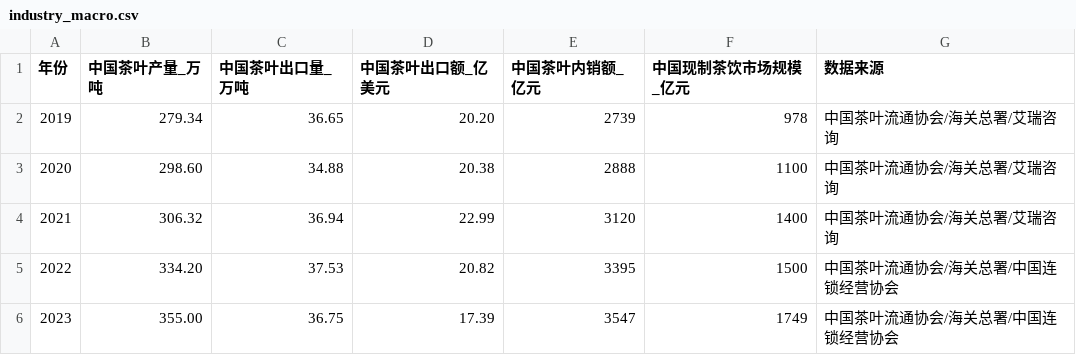
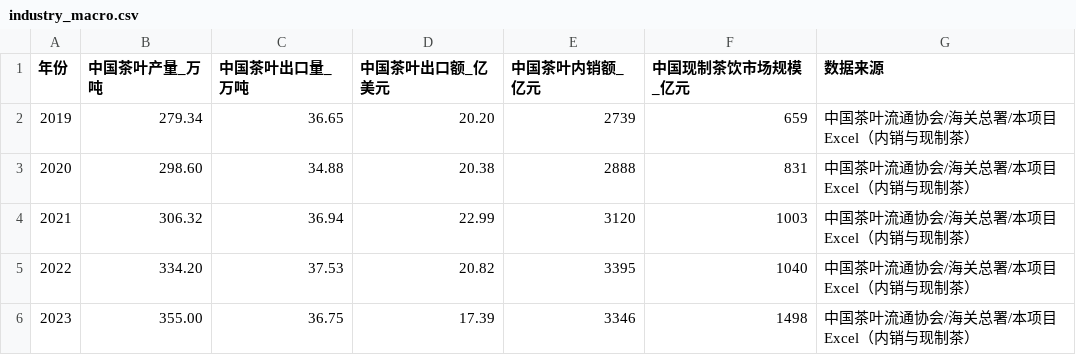
Before and after one commit to liangren6666/tea_culture, a CSV file: data/industry_macro.csv, drawn as a sheet.

```diff
--- a/data/industry_macro.csv
+++ b/data/industry_macro.csv
@@ -1,6 +1,6 @@
 年份,中国茶叶产量_万吨,中国茶叶出口量_万吨,中国茶叶出口额_亿美元,中国茶叶内销额_亿元,中国现制茶饮市场规模_亿元,数据来源
-2019,279.34,36.65,20.20,2739,978,中国茶叶流通协会/海关总署/艾瑞咨询
-2020,298.60,34.88,20.38,2888,1100,中国茶叶流通协会/海关总署/艾瑞咨询
-2021,306.32,36.94,22.99,3120,1400,中国茶叶流通协会/海关总署/艾瑞咨询
-2022,334.20,37.53,20.82,3395,1500,中国茶叶流通协会/海关总署/中国连锁经营协会
-2023,355.00,36.75,17.39,3547,1749,中国茶叶流通协会/海关总署/中国连锁经营协会
+2019,279.34,36.65,20.20,2739,659,中国茶叶流通协会/海关总署/本项目 Excel（内销与现制茶）
+2020,298.60,34.88,20.38,2888,831,中国茶叶流通协会/海关总署/本项目 Excel（内销与现制茶）
+2021,306.32,36.94,22.99,3120,1003,中国茶叶流通协会/海关总署/本项目 Excel（内销与现制茶）
+2022,334.20,37.53,20.82,3395,1040,中国茶叶流通协会/海关总署/本项目 Excel（内销与现制茶）
+2023,355.00,36.75,17.39,3346,1498,中国茶叶流通协会/海关总署/本项目 Excel（内销与现制茶）
```
Also changed, not shown: data/province_output.csv, public/data/industry_macro.csv, 7 other files.
